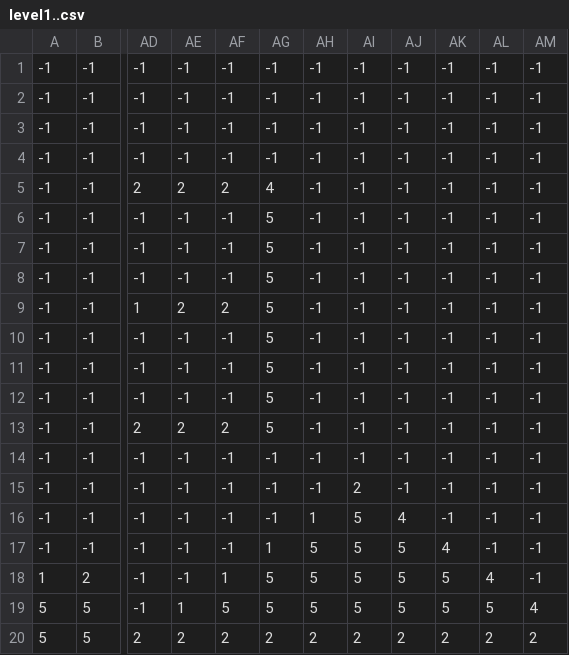
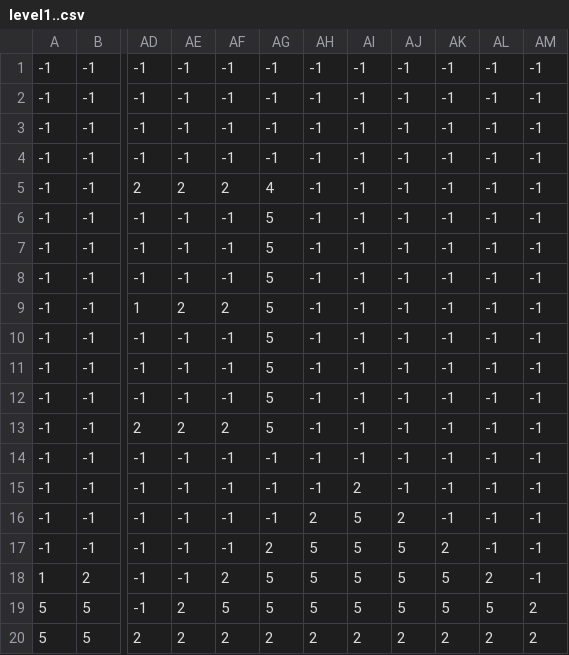
Before and after one commit to ROCMondriaanTIN/project-greenfoot-game-Mathijs01, a CSV file: tilemap/level1..csv, drawn as a sheet; only a part is shown, gaps mark what is left out; the diff names each change by its address in the sheet, - before the commit and + after, or states it on an @@ line.

```diff
--- a/tilemap/level1..csv
+++ b/tilemap/level1..csv
-AH16: 1
+AH16: 2
-AJ16: 4
+AJ16: 2
-AG17: 1
+AG17: 2
-AK17: 4
+AK17: 2
-AF18: 1
+AF18: 2
-AL18: 4
+AL18: 2
-AE19: 1
+AE19: 2
-AM19: 4
+AM19: 2
```
Also changed, not shown: 11 other files.
